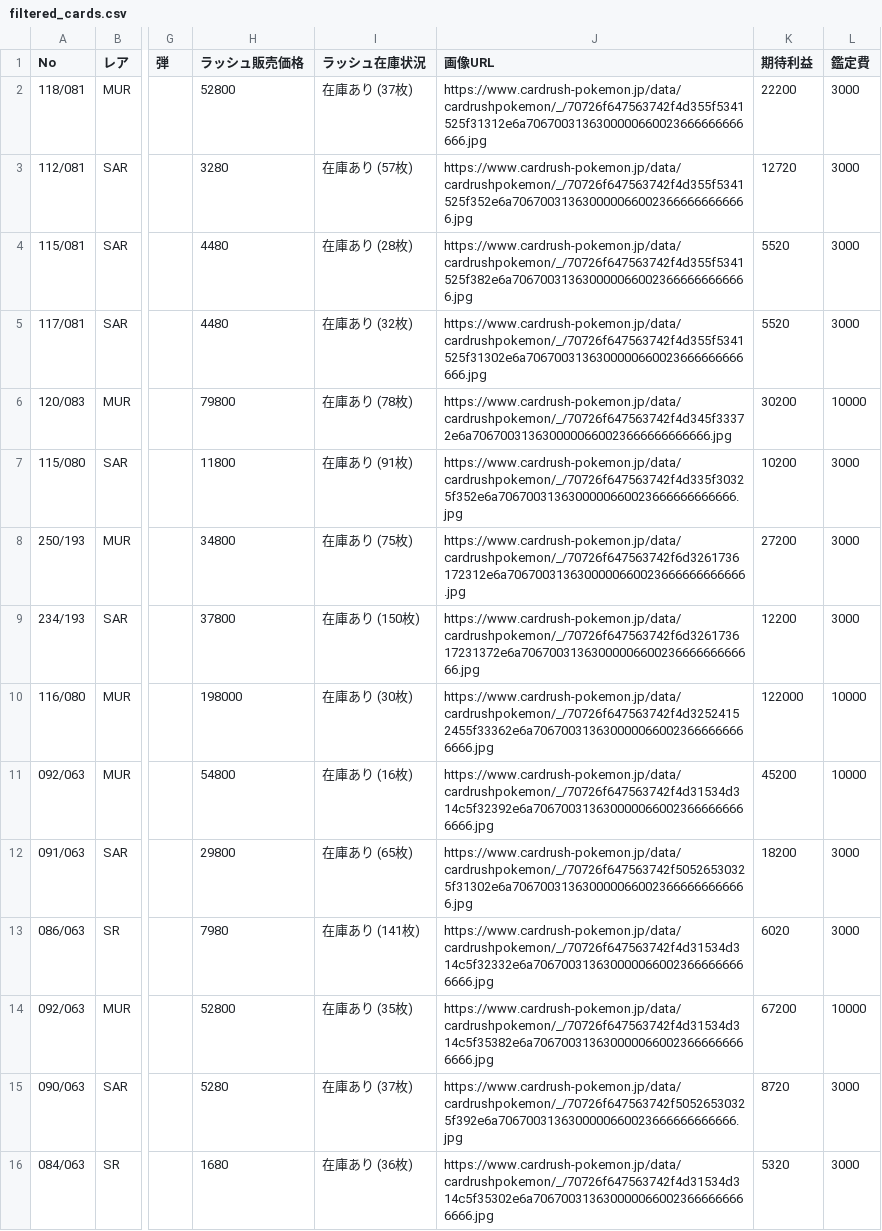
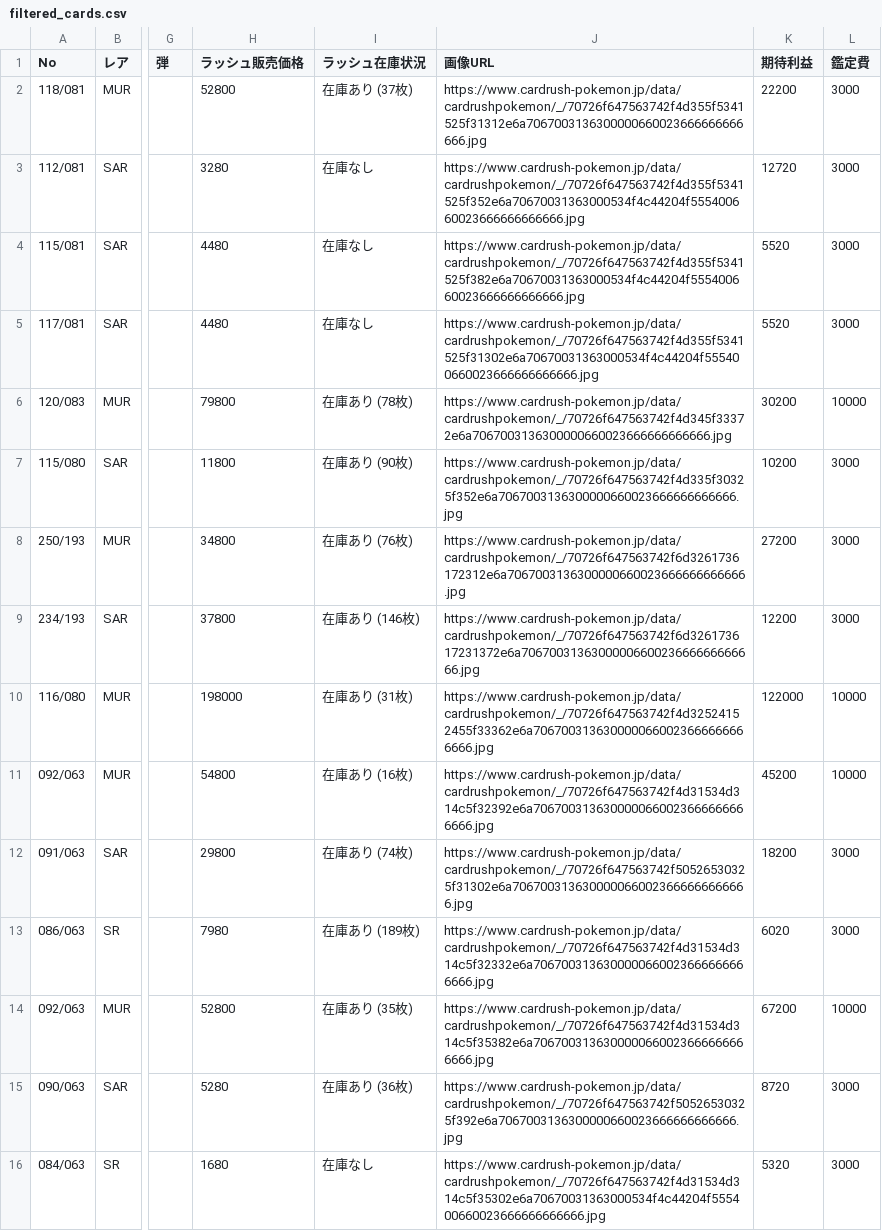
Before and after one commit to yousunafu/POKE-PSA10, a CSV file: filtered_cards.csv, drawn as a sheet; only a part is shown, gaps mark what is left out; the diff covers the shown part only; the diff names each change by its address in the sheet, - before the commit and + after, or states it on an @@ line.

```diff
--- a/filtered_cards.csv
+++ b/filtered_cards.csv
-I3 (ラッシュ在庫状況): 在庫あり (57枚)
+I3 (ラッシュ在庫状況): 在庫なし
-J3 (画像URL): https://www.cardrush-pokemon.jp/data/cardrushpokemon/_/70726f647563742f4d355f5341525f352e6a7067003136300000660023666666666666.jpg
+J3 (画像URL): https://www.cardrush-pokemon.jp/data/cardrushpokemon/_/70726f647563742f4d355f5341525f352e6a70670031363000534f4c44204f555400660023666666666666.jpg
-I4 (ラッシュ在庫状況): 在庫あり (28枚)
+I4 (ラッシュ在庫状況): 在庫なし
-J4 (画像URL): https://www.cardrush-pokemon.jp/data/cardrushpokemon/_/70726f647563742f4d355f5341525f382e6a7067003136300000660023666666666666.jpg
+J4 (画像URL): https://www.cardrush-pokemon.jp/data/cardrushpokemon/_/70726f647563742f4d355f5341525f382e6a70670031363000534f4c44204f555400660023666666666666.jpg
-I5 (ラッシュ在庫状況): 在庫あり (32枚)
+I5 (ラッシュ在庫状況): 在庫なし
-J5 (画像URL): https://www.cardrush-pokemon.jp/data/cardrushpokemon/_/70726f647563742f4d355f5341525f31302e6a7067003136300000660023666666666666.jpg
+J5 (画像URL): https://www.cardrush-pokemon.jp/data/cardrushpokemon/_/70726f647563742f4d355f5341525f31302e6a70670031363000534f4c44204f555400660023666666666666.jpg
-I7 (ラッシュ在庫状況): 在庫あり (91枚)
+I7 (ラッシュ在庫状況): 在庫あり (90枚)
-I8 (ラッシュ在庫状況): 在庫あり (75枚)
+I8 (ラッシュ在庫状況): 在庫あり (76枚)
-I9 (ラッシュ在庫状況): 在庫あり (150枚)
+I9 (ラッシュ在庫状況): 在庫あり (146枚)
-I10 (ラッシュ在庫状況): 在庫あり (30枚)
+I10 (ラッシュ在庫状況): 在庫あり (31枚)
-I12 (ラッシュ在庫状況): 在庫あり (65枚)
+I12 (ラッシュ在庫状況): 在庫あり (74枚)
-I13 (ラッシュ在庫状況): 在庫あり (141枚)
+I13 (ラッシュ在庫状況): 在庫あり (189枚)
-I15 (ラッシュ在庫状況): 在庫あり (37枚)
+I15 (ラッシュ在庫状況): 在庫あり (36枚)
-I16 (ラッシュ在庫状況): 在庫あり (36枚)
+I16 (ラッシュ在庫状況): 在庫なし
-J16 (画像URL): https://www.cardrush-pokemon.jp/data/cardrushpokemon/_/70726f647563742f4d31534d314c5f35302e6a7067003136300000660023666666666666.jpg
+J16 (画像URL): https://www.cardrush-pokemon.jp/data/cardrushpokemon/_/70726f647563742f4d31534d314c5f35302e6a70670031363000534f4c44204f555400660023666666666666.jpg
```
Also changed, not shown: 82 edited cells elsewhere in this file, merged_card_data.csv.
